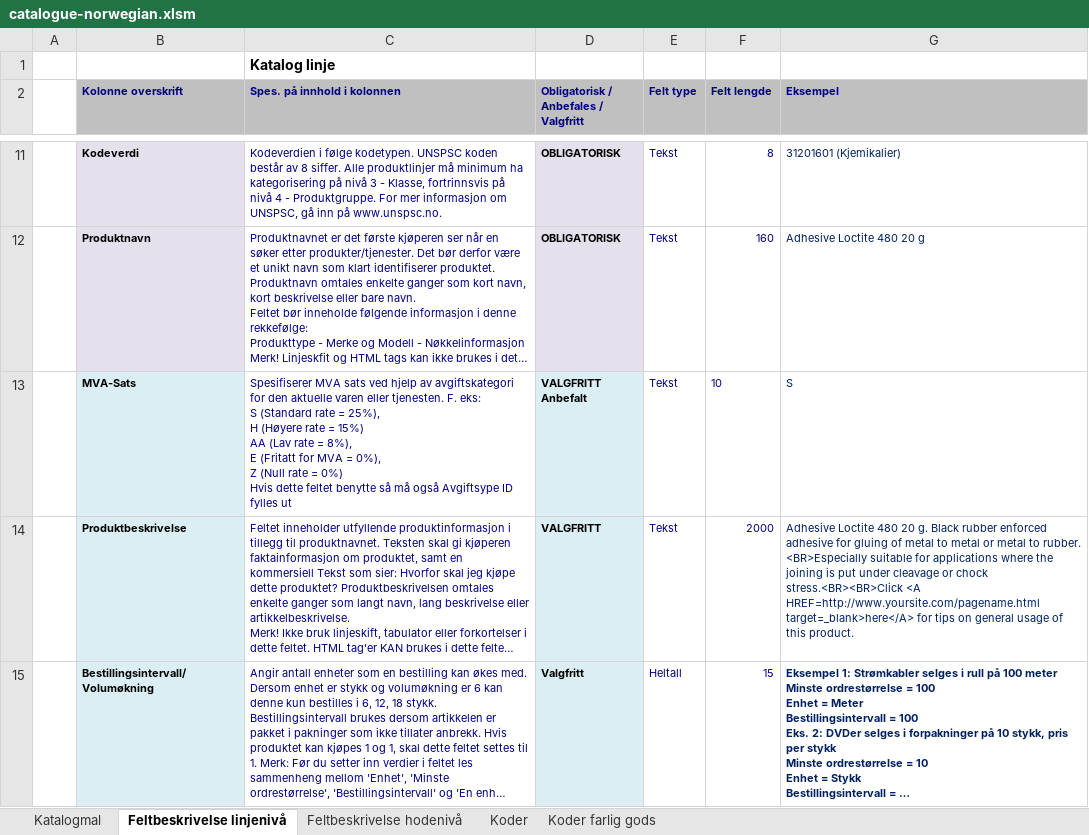
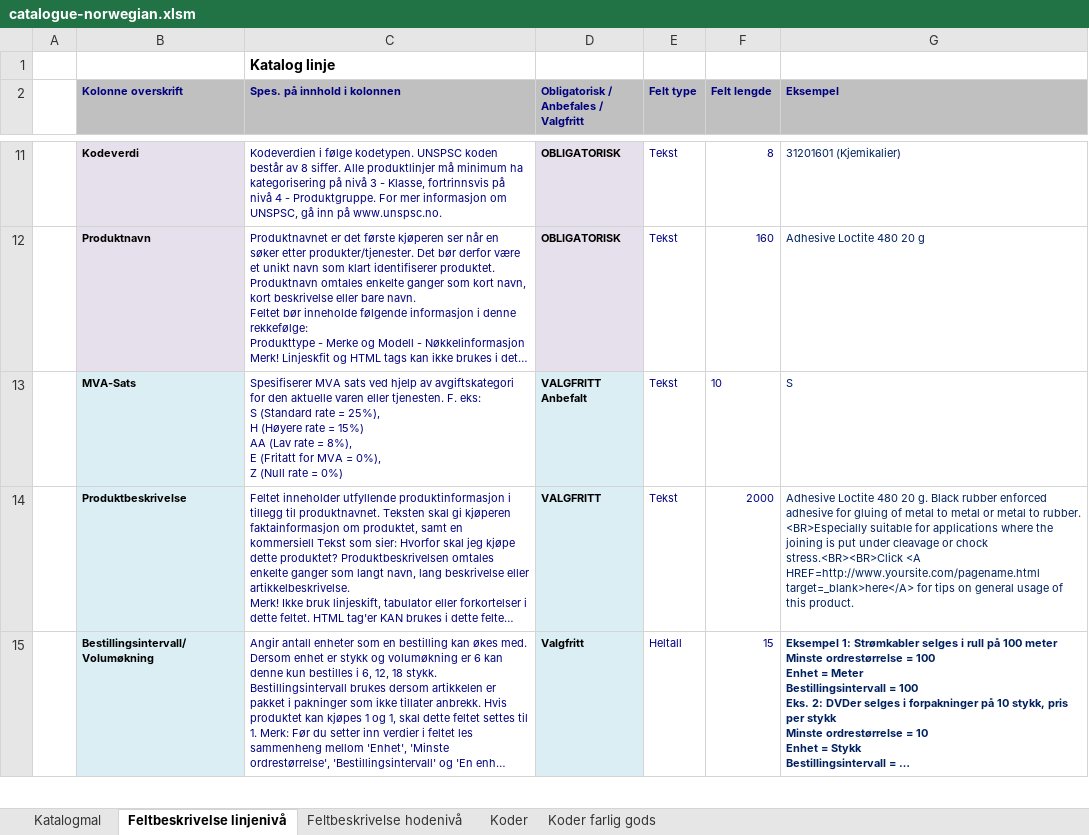
Before and after one commit to anskaffelser/ehf-generators, an Excel workbook: Catalogue/catalogue-norwegian.xlsm, sheet Feltbeskrivelse linjenivå, drawn as a sheet; only a part is shown, gaps mark what is left out; long unchanged cells end in …; values as stored, in another font and other column widths than the file's, no borders; ↵ is a line break in a cell; the diff names each change by its address in the sheet, - before the commit and + after, or states it on an @@ line.

Commit message:
Minor editorial changes.

```diff
--- a/Catalogue/catalogue-norwegian.xlsm (sheet Feltbeskrivelse linjenivå)
+++ b/Catalogue/catalogue-norwegian.xlsm (sheet Feltbeskrivelse linjenivå)
-C13 (Spes. på innhold i kolonnen): …= 0%) ↵ Hvis dette feltet benytte så må også Avgiftsype ID fylles ut
+C13 (Spes. på innhold i kolonnen): …= 0%)
```
Also changed, not shown: charts or pictures.
